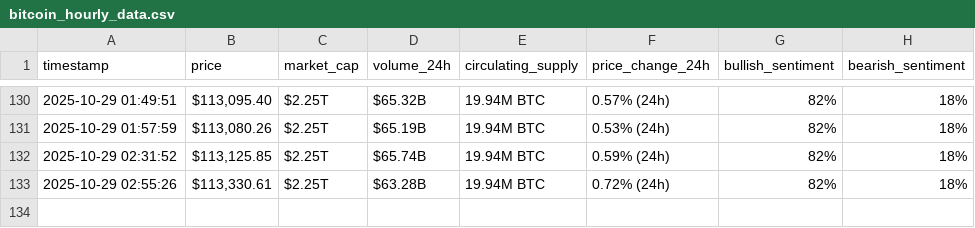
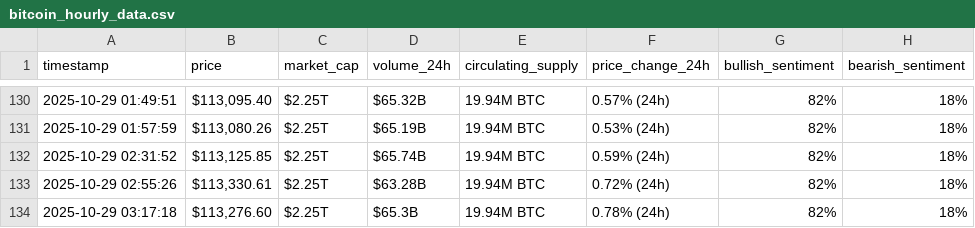
Before and after one commit to codemmaann/webscraping-automation, a CSV file: bitcoin_hourly_data.csv, drawn as a sheet; only a part is shown, gaps mark what is left out.

```diff
--- a/bitcoin_hourly_data.csv
+++ b/bitcoin_hourly_data.csv
@@ -133 +133,2 @@ timestamp,price,market_cap,volume_24h,circulating_supply,price_change_24h,bullis
 2025-10-29 02:55:26,"$113,330.61",$2.25T,$63.28B,19.94M BTC,0.72% (24h),82%,18%
+2025-10-29 03:17:18,"$113,276.60",$2.25T,$65.3B,19.94M BTC,0.78% (24h),82%,18%
```
